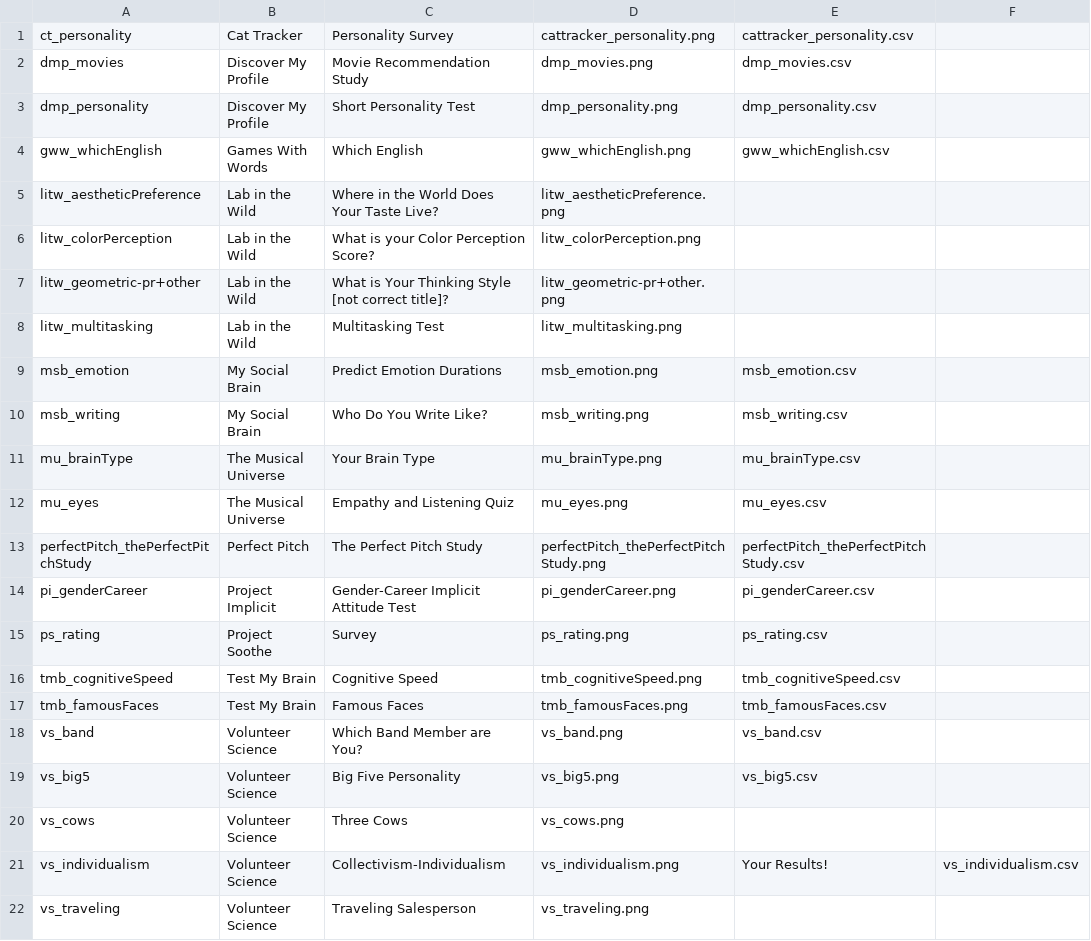
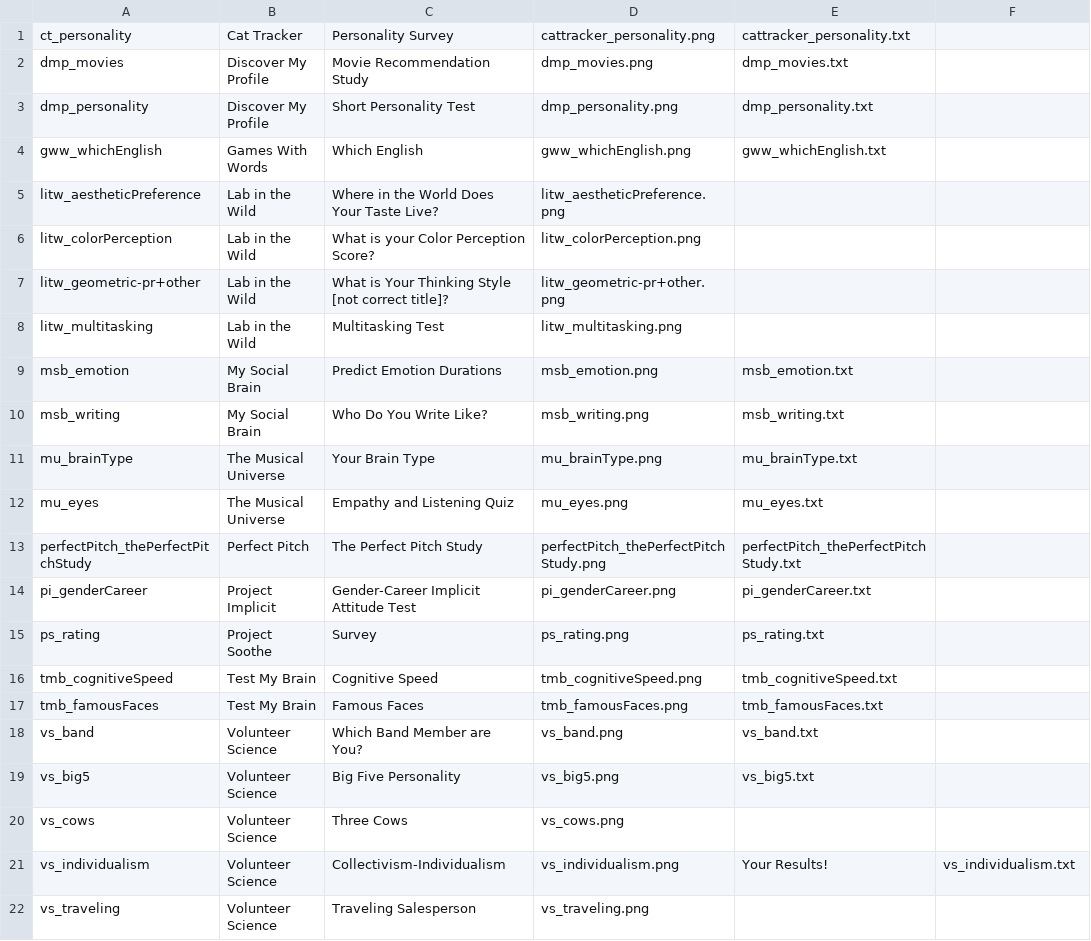
Before and after one commit to emjun/digestifProject, a CSV file: digestif/static/digestif/conclusionPages.csv, drawn as a sheet; the diff names each change by its address in the sheet, - before the commit and + after, or states it on an @@ line.

```diff
--- a/digestif/static/digestif/conclusionPages.csv
+++ b/digestif/static/digestif/conclusionPages.csv
-E1: cattracker_personality.csv
+E1: cattracker_personality.txt
-E2: dmp_movies.csv
+E2: dmp_movies.txt
-E3: dmp_personality.csv
+E3: dmp_personality.txt
-E4: gww_whichEnglish.csv
+E4: gww_whichEnglish.txt
-E9: msb_emotion.csv
+E9: msb_emotion.txt
-E10: msb_writing.csv
+E10: msb_writing.txt
-E11: mu_brainType.csv
+E11: mu_brainType.txt
-E12: mu_eyes.csv
+E12: mu_eyes.txt
-E13: perfectPitch_thePerfectPitchStudy.csv
+E13: perfectPitch_thePerfectPitchStudy.txt
-E14: pi_genderCareer.csv
+E14: pi_genderCareer.txt
-E15: ps_rating.csv
+E15: ps_rating.txt
-E16: tmb_cognitiveSpeed.csv
+E16: tmb_cognitiveSpeed.txt
-E17: tmb_famousFaces.csv
+E17: tmb_famousFaces.txt
-E18: vs_band.csv
+E18: vs_band.txt
-E19: vs_big5.csv
+E19: vs_big5.txt
-F21: vs_individualism.csv
+F21: vs_individualism.txt
```
Also changed, not shown: 1 other file.
